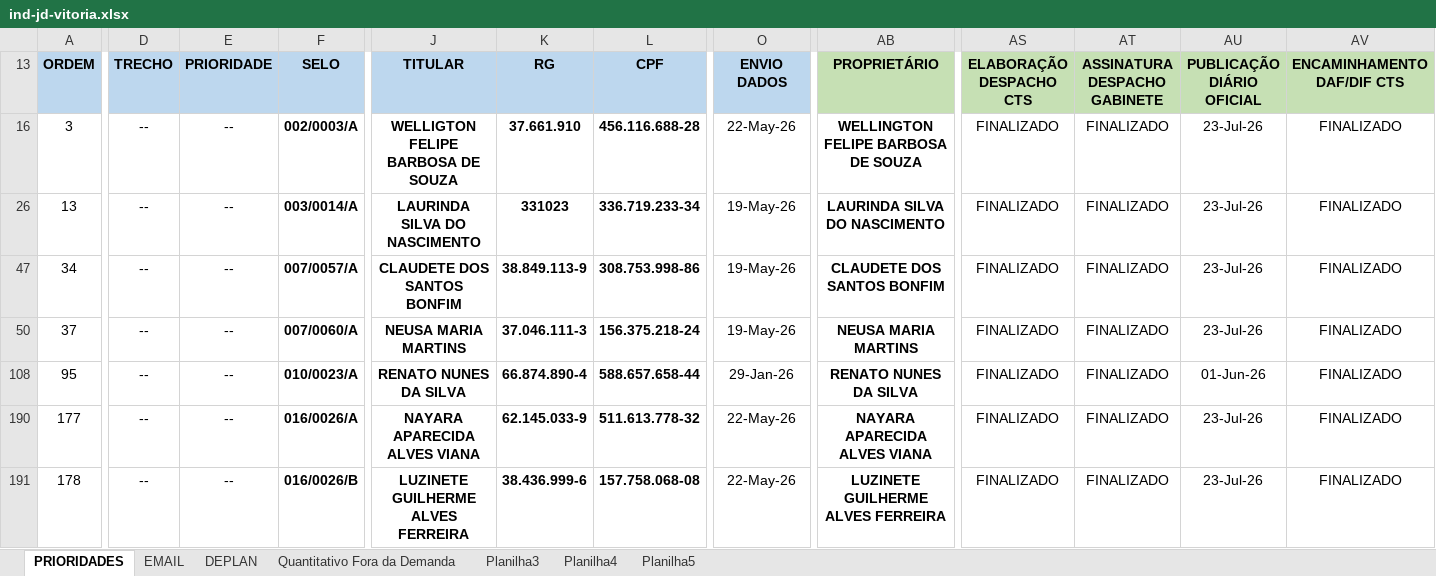
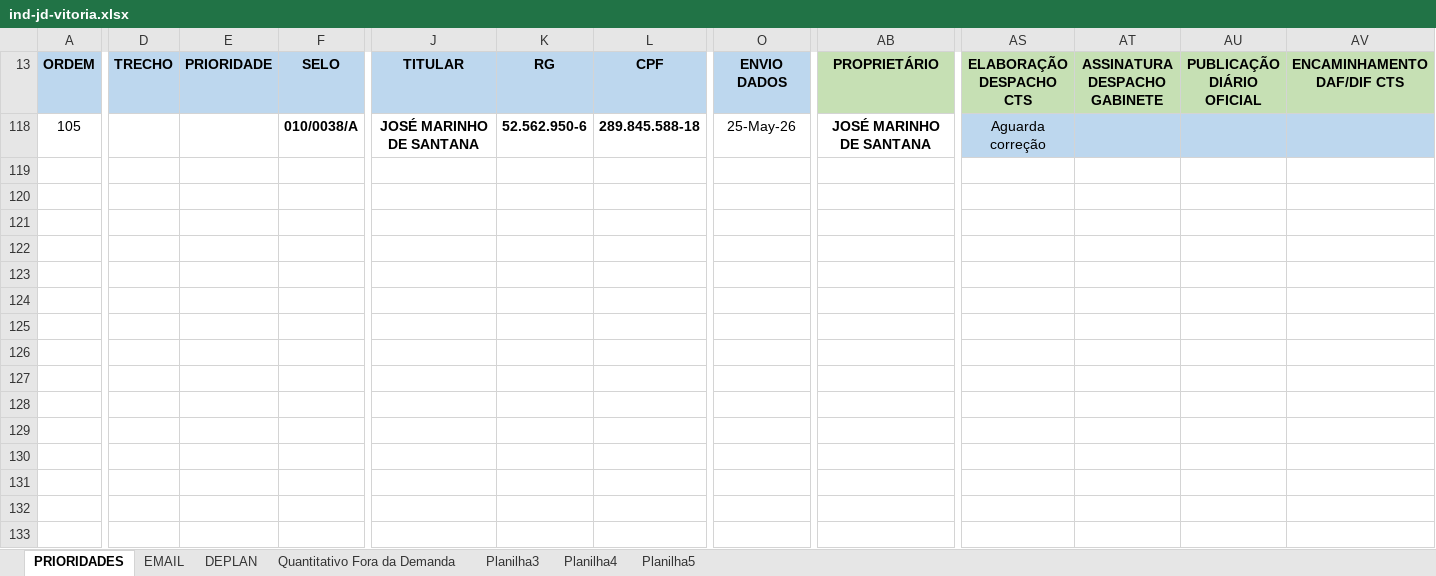
Before and after one commit to secretariahabitacao/painel-cts-habitacao, an Excel workbook: ind-jd-vitoria.xlsx, sheet PRIORIDADES, drawn as a sheet; only a part is shown, gaps mark what is left out; values as stored, in another font and other column widths than the file's, no borders; conditional formats not drawn; removed rows and columns are numbered as before the commit, all else as after; rows hold the shown columns only; the diff covers the shown part only; the diff names each change by its address in the sheet, - before the commit and + after, or states it on an @@ line.

Commit message:
Sync: ind-jd-vitoria.xlsx - 24/07/2026 21:56

```diff
--- a/ind-jd-vitoria.xlsx (sheet PRIORIDADES)
+++ b/ind-jd-vitoria.xlsx (sheet PRIORIDADES)
@@ row 16 hidden: 3 | -- | -- | 002/0003/A | WELLIGTON FELIPE BARBOSA DE SOUZA | 37.661.910 | 456.116.688-28 | 22-May-26 | WELLINGTON FELIPE BARBOSA DE SOUZA | FINALIZADO | FINALIZADO | 23-Jul-26 | FINALIZADO @@
@@ row 26 hidden: 13 | -- | -- | 003/0014/A | LAURINDA SILVA DO NASCIMENTO | 331023 | 336.719.233-34 | 19-May-26 | LAURINDA SILVA DO NASCIMENTO | FINALIZADO | FINALIZADO | 23-Jul-26 | FINALIZADO @@
@@ row 47 hidden: 34 | -- | -- | 007/0057/A | CLAUDETE DOS SANTOS BONFIM | 38.849.113-9 | 308.753.998-86 | 19-May-26 | CLAUDETE DOS SANTOS BONFIM | FINALIZADO | FINALIZADO | 23-Jul-26 | FINALIZADO @@
@@ row 50 hidden: 37 | -- | -- | 007/0060/A | NEUSA MARIA MARTINS | 37.046.111-3 | 156.375.218-24 | 19-May-26 | NEUSA MARIA MARTINS | FINALIZADO | FINALIZADO | 23-Jul-26 | FINALIZADO @@
-A118 (ORDEM): 95
+A118 (ORDEM): 105
-D118 (TRECHO): --
+D118 (TRECHO): (empty)
-E118 (PRIORIDADE): --
+E118 (PRIORIDADE): (empty)
-F118 (SELO): 010/0023/A
+F118 (SELO): 010/0038/A
-J118 (TITULAR): RENATO NUNES DA SILVA
+J118 (TITULAR): JOSÉ MARINHO DE SANTANA
-K118 (RG): 66.874.890-4
+K118 (RG): 52.562.950-6
-L118 (CPF): 588.657.658-44
+L118 (CPF): 289.845.588-18
-O118 (ENVIO DADOS): 29-Jan-26
+O118 (ENVIO DADOS): 25-May-26
-AB118 (PROPRIETÁRIO): RENATO NUNES DA SILVA
+AB118 (PROPRIETÁRIO): JOSÉ MARINHO DE SANTANA
-AS118 (ELABORAÇÃO DESPACHO CTS): FINALIZADO
+AS118 (ELABORAÇÃO DESPACHO CTS): Aguarda correção
-AS118:AV118 fill: none
+AS118:AV118 fill: #BDD7EE
-AT118 (ASSINATURA DESPACHO GABINETE): FINALIZADO
+AT118 (ASSINATURA DESPACHO GABINETE): (empty)
-AU118 (PUBLICAÇÃO DIÁRIO OFICIAL): 01-Jun-26
+AU118 (PUBLICAÇÃO DIÁRIO OFICIAL): (empty)
-AV118 (ENCAMINHAMENTO DAF/DIF CTS): FINALIZADO
+AV118 (ENCAMINHAMENTO DAF/DIF CTS): (empty)
@@ row 190 hidden: 177 | -- | -- | 016/0026/A | NAYARA APARECIDA ALVES VIANA | 62.145.033-9 | 511.613.778-32 | 22-May-26 | NAYARA APARECIDA ALVES VIANA | FINALIZADO | FINALIZADO | 23-Jul-26 | FINALIZADO @@
@@ row 191 hidden: 178 | -- | -- | 016/0026/B | LUZINETE GUILHERME ALVES FERREIRA | 38.436.999-6 | 157.758.068-08 | 22-May-26 | LUZINETE GUILHERME ALVES FERREIRA | FINALIZADO | FINALIZADO | 23-Jul-26 | FINALIZADO @@
```
Also changed, not shown: 8 edited cells elsewhere in this sheet, formulas that keep their value, hidden cells.
